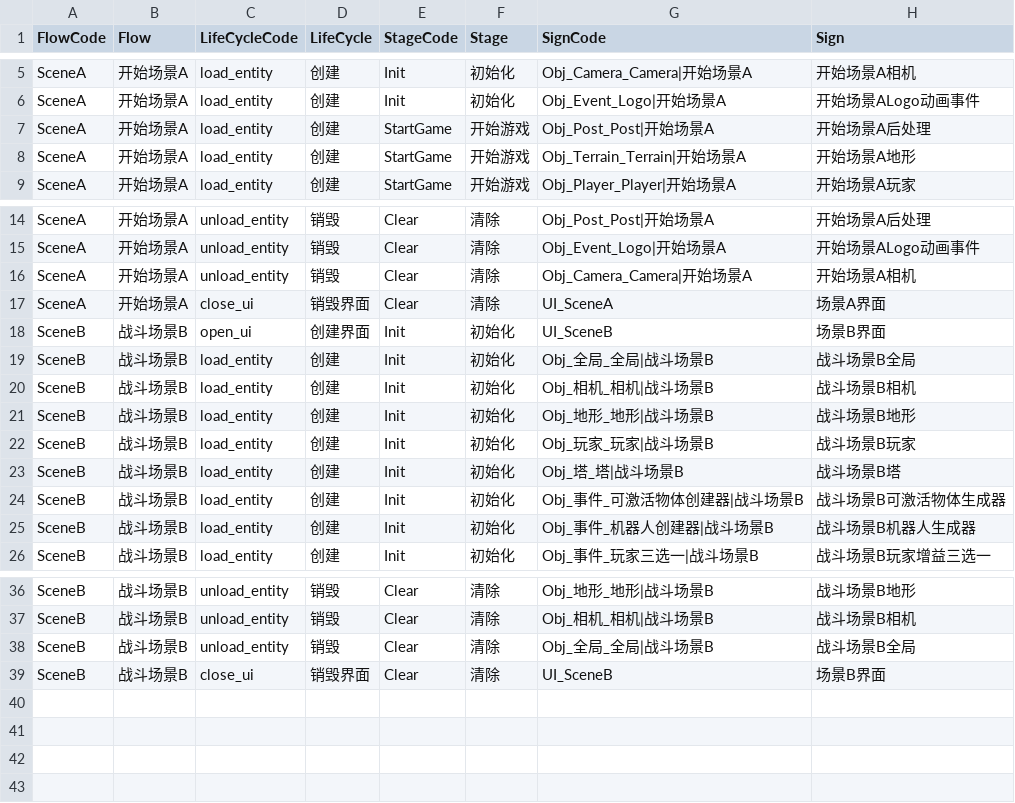
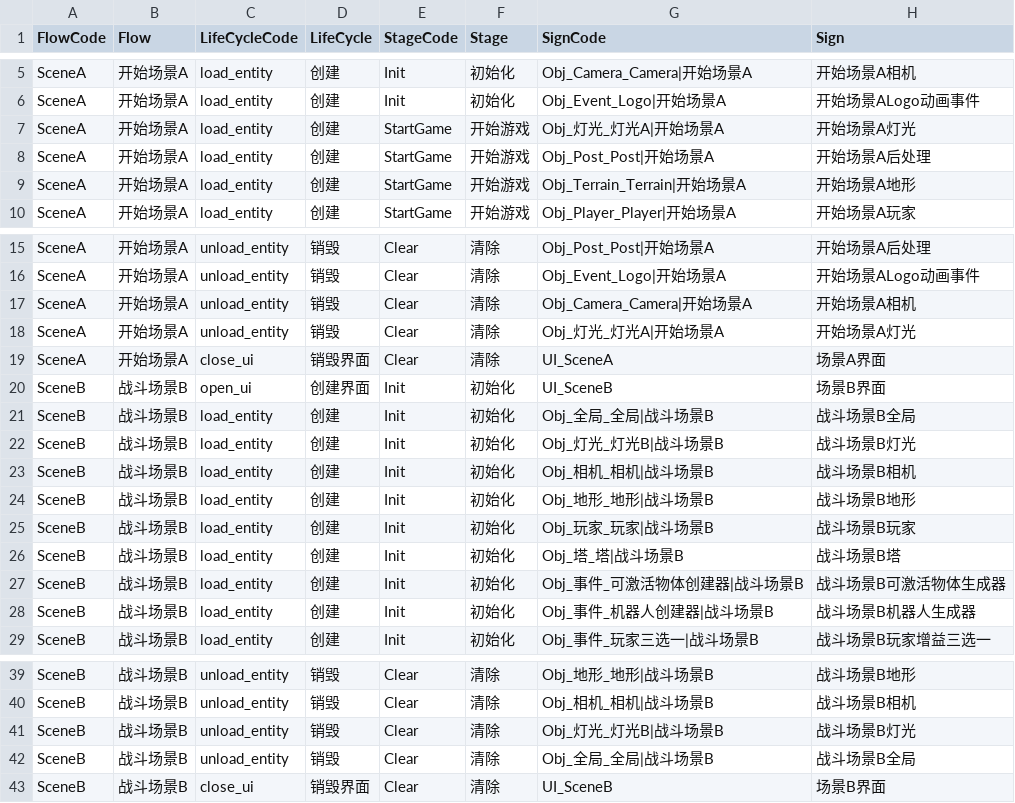
Before and after one commit to WH961230/Cube, a CSV file: Assets/StreamingAssets/Csv/FlowGenerate.csv, drawn as a sheet; only a part is shown, gaps mark what is left out; the diff names each change by its address in the sheet, - before the commit and + after, or states it on an @@ line.

```diff
--- a/Assets/StreamingAssets/Csv/FlowGenerate.csv
+++ b/Assets/StreamingAssets/Csv/FlowGenerate.csv
+row 7: SceneA | 开始场景A | load_entity | 创建 | StartGame | 开始游戏 | Obj_灯光_灯光A|开始场景A | 开始场景A灯光
+row 18: SceneA | 开始场景A | unload_entity | 销毁 | Clear | 清除 | Obj_灯光_灯光A|开始场景A | 开始场景A灯光
+row 22: SceneB | 战斗场景B | load_entity | 创建 | Init | 初始化 | Obj_灯光_灯光B|战斗场景B | 战斗场景B灯光
+row 41: SceneB | 战斗场景B | unload_entity | 销毁 | Clear | 清除 | Obj_灯光_灯光B|战斗场景B | 战斗场景B灯光
```
Also changed, not shown: Assets/StreamingAssets/Csv/ObjConfig.csv, 6 other files.
